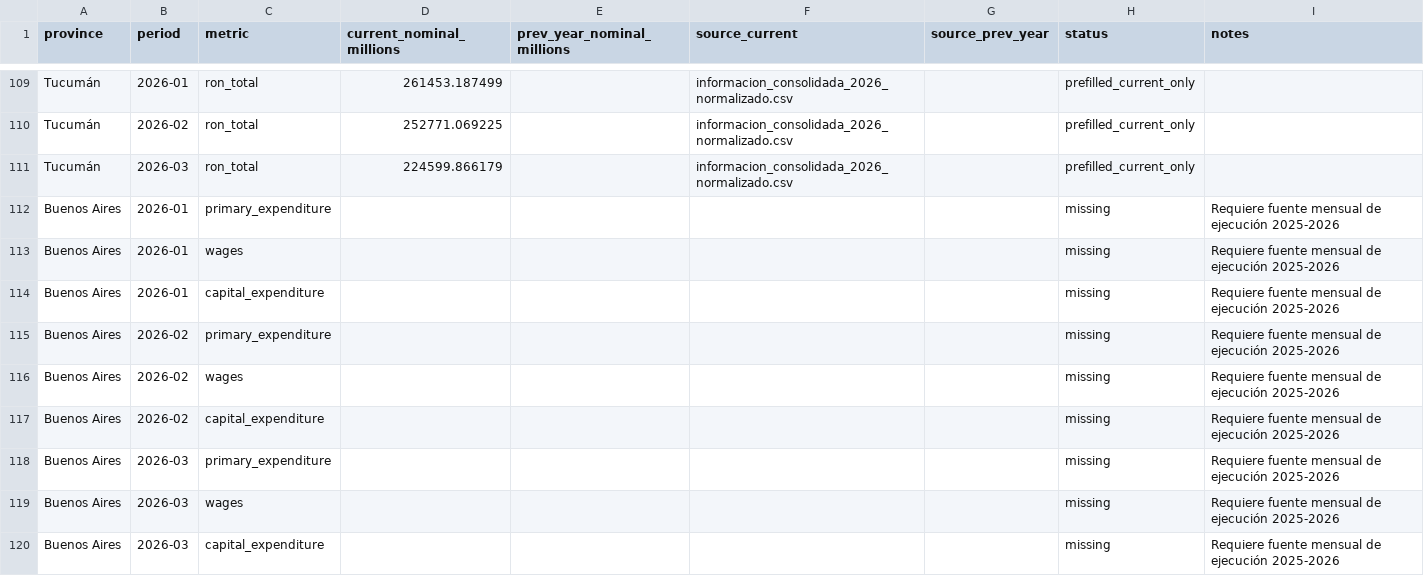
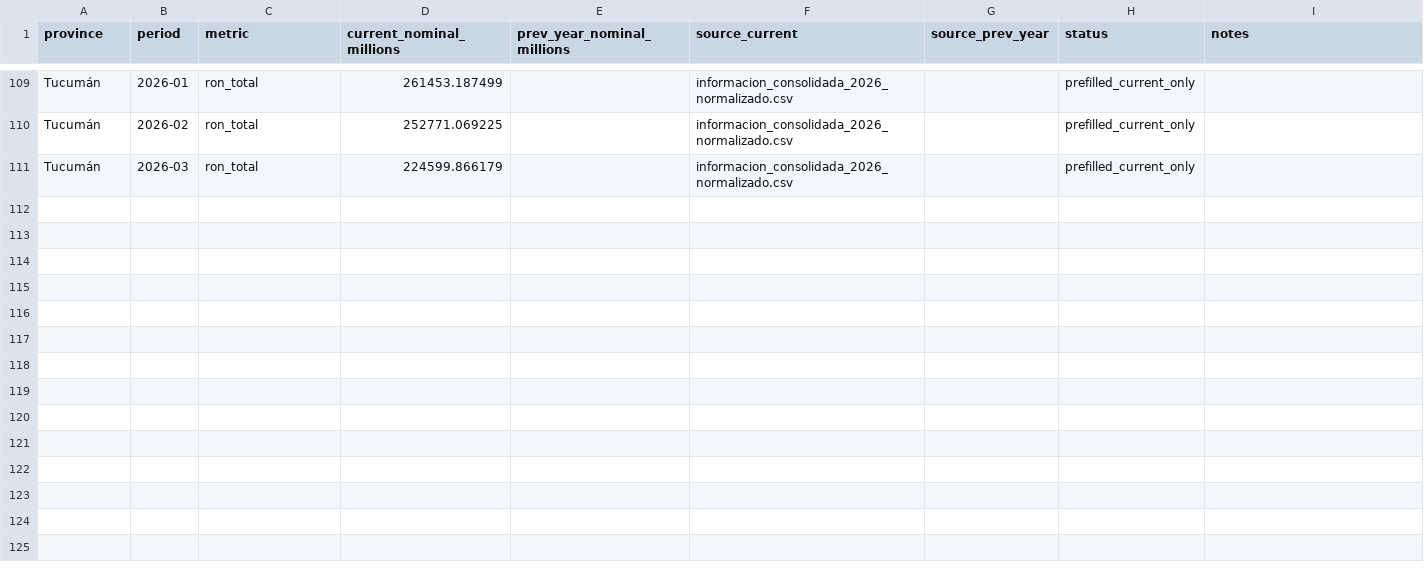
Before and after one commit to federico18pellegrini-ux/tablero-fiscal-provincias, a CSV file: dashboard_real_dynamics_inputs.csv, drawn as a sheet; only a part is shown, gaps mark what is left out; the diff names each change by its address in the sheet, - before the commit and + after, or states it on an @@ line.

Commit message:
Agregar inputs mínimos 2025/2026 y ajustar gating/fallback de bloques

```diff
--- a/dashboard_real_dynamics_inputs.csv
+++ b/dashboard_real_dynamics_inputs.csv
-row 112: Buenos Aires | 2026-01 | primary_expenditure |  |  |  |  | missing | Requiere fuente mensual de ejecución 2025-2026
-row 113: Buenos Aires | 2026-01 | wages |  |  |  |  | missing | Requiere fuente mensual de ejecución 2025-2026
-row 114: Buenos Aires | 2026-01 | capital_expenditure |  |  |  |  | missing | Requiere fuente mensual de ejecución 2025-2026
-row 115: Buenos Aires | 2026-02 | primary_expenditure |  |  |  |  | missing | Requiere fuente mensual de ejecución 2025-2026
-row 116: Buenos Aires | 2026-02 | wages |  |  |  |  | missing | Requiere fuente mensual de ejecución 2025-2026
-row 117: Buenos Aires | 2026-02 | capital_expenditure |  |  |  |  | missing | Requiere fuente mensual de ejecución 2025-2026
-row 118: Buenos Aires | 2026-03 | primary_expenditure |  |  |  |  | missing | Requiere fuente mensual de ejecución 2025-2026
-row 119: Buenos Aires | 2026-03 | wages |  |  |  |  | missing | Requiere fuente mensual de ejecución 2025-2026
-row 120: Buenos Aires | 2026-03 | capital_expenditure |  |  |  |  | missing | Requiere fuente mensual de ejecución 2025-2026
```
Also changed, not shown: dashboard_deterioration_attribution_inputs.csv, dashboard_scenarios_inputs.csv, 12 other files.
